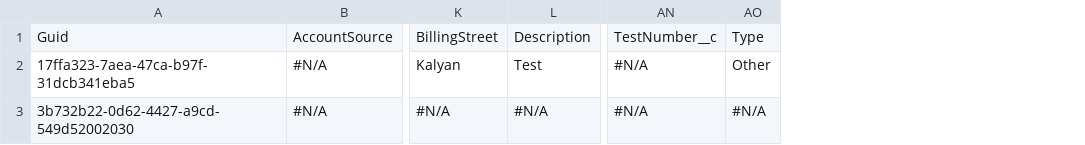
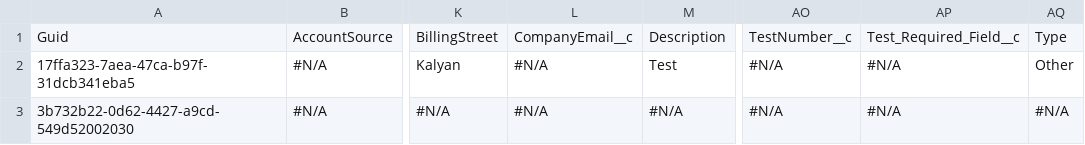
Before and after one commit to Prodlymoover/CPQ-Test-27, a CSV file: Account.csv, drawn as a sheet; only a part is shown, gaps mark what is left out; the diff names each change by its address in the sheet, - before the commit and + after, or states it on an @@ line.

```diff
--- a/Account.csv
+++ b/Account.csv
+column L, rows 1-3: CompanyEmail__c | #N/A | #N/A
+column AP, rows 1-3: Test_Required_Field__c | #N/A | #N/A
```
Also changed, not shown: Lead.csv.
